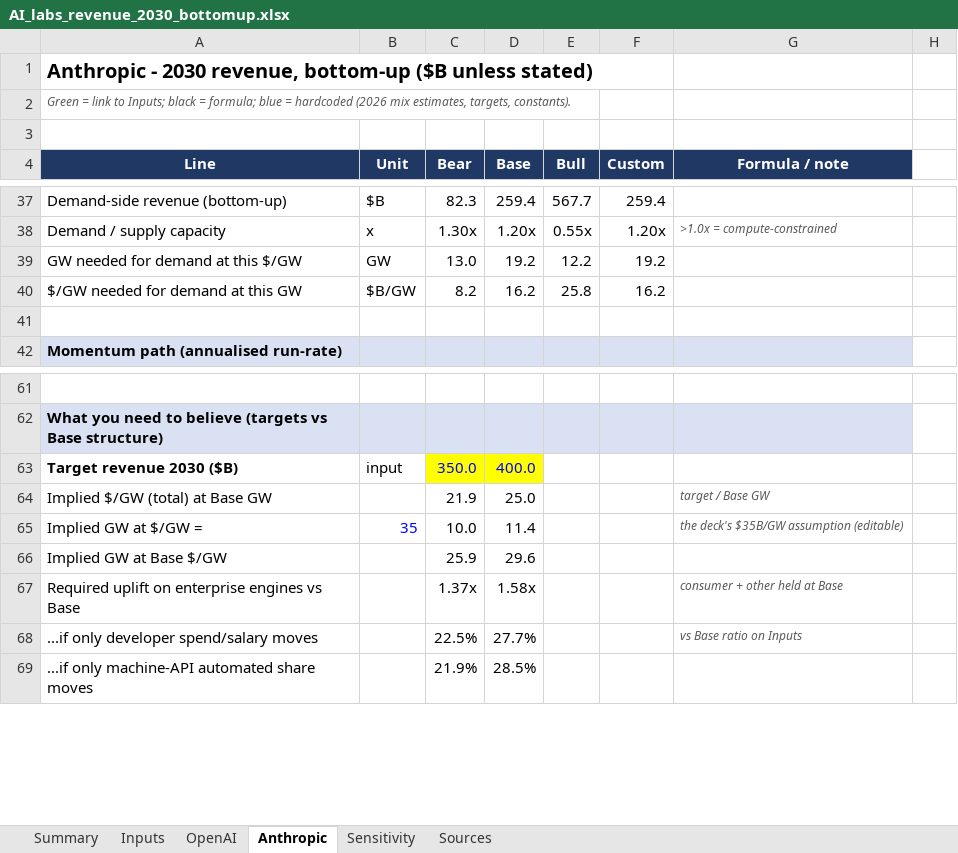
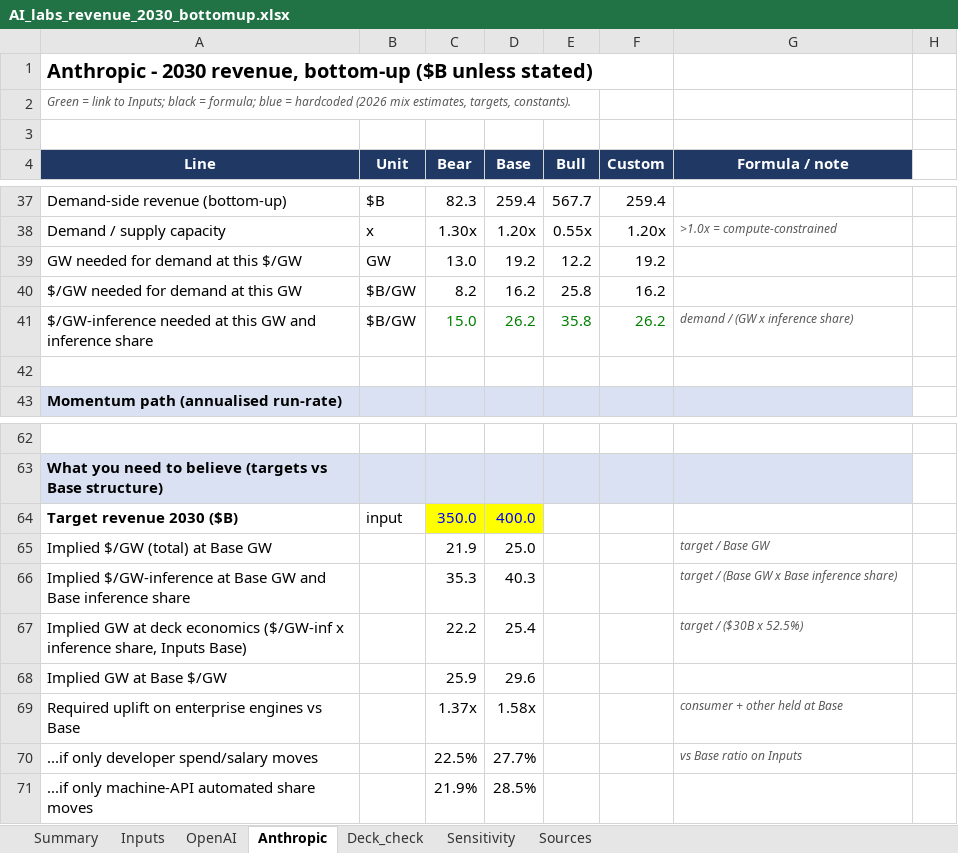
Before and after one commit to borbavic/earnings_preview, an Excel workbook: ai_labs_2030/model/AI_labs_revenue_2030_bottomup.xlsx, sheet Anthropic, drawn as a sheet; only a part is shown, gaps mark what is left out; values as stored, in another font and other column widths than the file's, no borders; removed rows and columns are numbered as before the commit, all else as after; the diff names each change by its address in the sheet, - before the commit and + after, or states it on an @@ line.

```diff
--- a/ai_labs_2030/model/AI_labs_revenue_2030_bottomup.xlsx (sheet Anthropic)
+++ b/ai_labs_2030/model/AI_labs_revenue_2030_bottomup.xlsx (sheet Anthropic)
+sheet tab: Deck_check
+row 41: $/GW-inference needed at this GW and inference share | $B/GW | 15.0 | 26.2 | 35.8 | 26.2 | demand / (GW x inference share)
-row 65: Implied GW at $/GW = | 35 | 10.0 | 11.4 |  |  | the deck's $35B/GW assumption (editable)
+row 66: Implied $/GW-inference at Base GW and Base inference share |  | 35.3 | 40.3 |  |  | target / (Base GW x Base inference share)
+row 67: Implied GW at deck economics ($/GW-inf x inference share, Inputs Base) |  | 22.2 | 25.4 |  |  | target / ($30B x 52.5%)
```
Also changed, not shown: sheet Sensitivity, sheet Inputs, sheet OpenAI, sheet Summary, formulas that keep their value, 5 other files.
